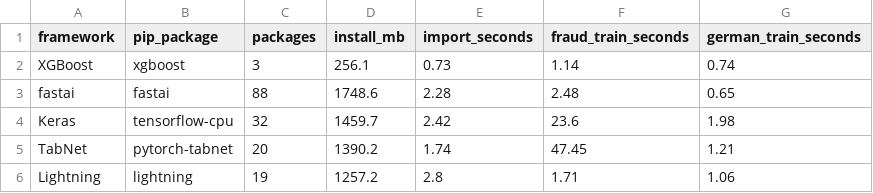
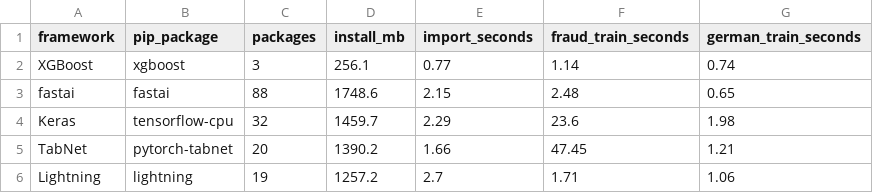
Before and after one commit to MeghanaK11/Fraud-and-Credit-Risk-Classification, a CSV file: results/person_c/simplicity.csv, drawn as a sheet.

Commit message:
Add all-framework and fairness figures

```diff
--- a/results/person_c/simplicity.csv
+++ b/results/person_c/simplicity.csv
@@ -1,6 +1,6 @@
 framework,pip_package,packages,install_mb,import_seconds,fraud_train_seconds,german_train_seconds
-XGBoost,xgboost,3,256.1,0.73,1.14,0.74
-fastai,fastai,88,1748.6,2.28,2.48,0.65
-Keras,tensorflow-cpu,32,1459.7,2.42,23.6,1.98
-TabNet,pytorch-tabnet,20,1390.2,1.74,47.45,1.21
-Lightning,lightning,19,1257.2,2.8,1.71,1.06
+XGBoost,xgboost,3,256.1,0.77,1.14,0.74
+fastai,fastai,88,1748.6,2.15,2.48,0.65
+Keras,tensorflow-cpu,32,1459.7,2.29,23.6,1.98
+TabNet,pytorch-tabnet,20,1390.2,1.66,47.45,1.21
+Lightning,lightning,19,1257.2,2.7,1.71,1.06
```
Also changed, not shown: 6 other files.
